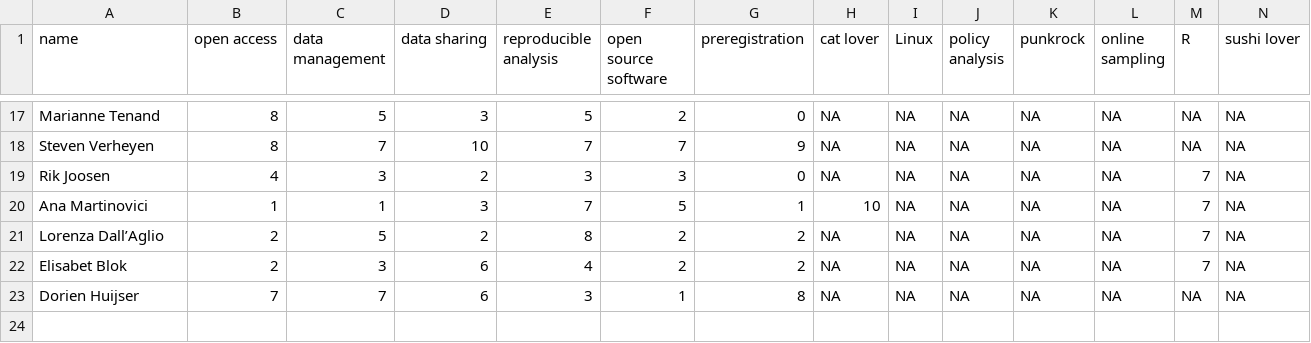
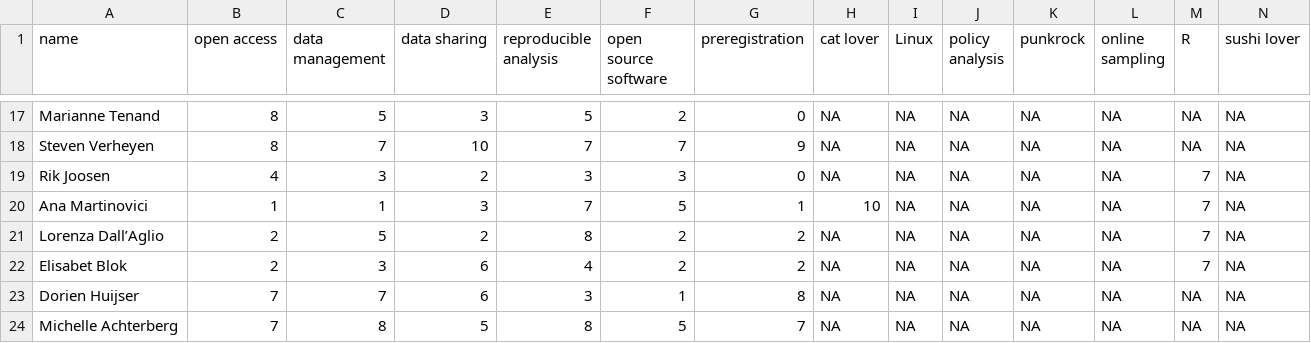
Before and after one commit to osc-rotterdam/osc-rotterdam.github.io, a CSV file: content/post/OS_skills.csv, drawn as a sheet; only a part is shown, gaps mark what is left out; rows hold the shown columns only; the diff names each change by its address in the sheet, - before the commit and + after, or states it on an @@ line.

Commit message:
OSCR Member: Michelle Achterberg

```diff
--- a/content/post/OS_skills.csv
+++ b/content/post/OS_skills.csv
+row 24: Michelle Achterberg | 7 | 8 | 5 | 8 | 5 | 7 | NA | NA | NA | NA | NA | NA | NA
```
Also changed, not shown: 2 other files.
